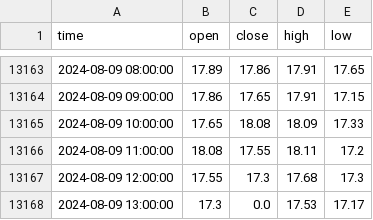
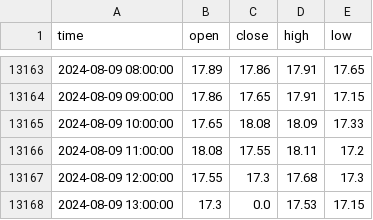
Before and after one commit to gioinocente/SteamMarketCandlestick, a CSV file: data.csv, drawn as a sheet; only a part is shown, gaps mark what is left out.

```diff
--- a/data.csv
+++ b/data.csv
@@ -13167,2 +13167,2 @@ time,open,close,high,low
 2024-08-09 12:00:00,17.55,17.3,17.68,17.3
-2024-08-09 13:00:00,17.3,0.0,17.53,17.17
+2024-08-09 13:00:00,17.3,0.0,17.53,17.15
```
Also changed, not shown: 1 other file.
